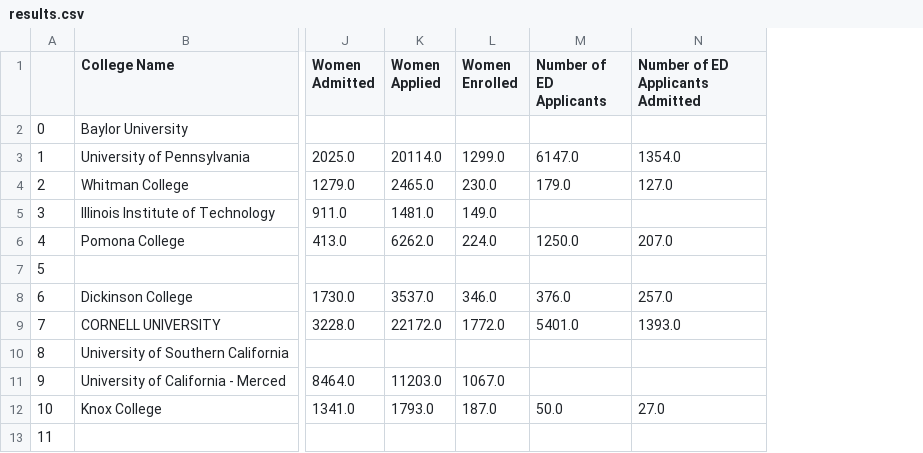
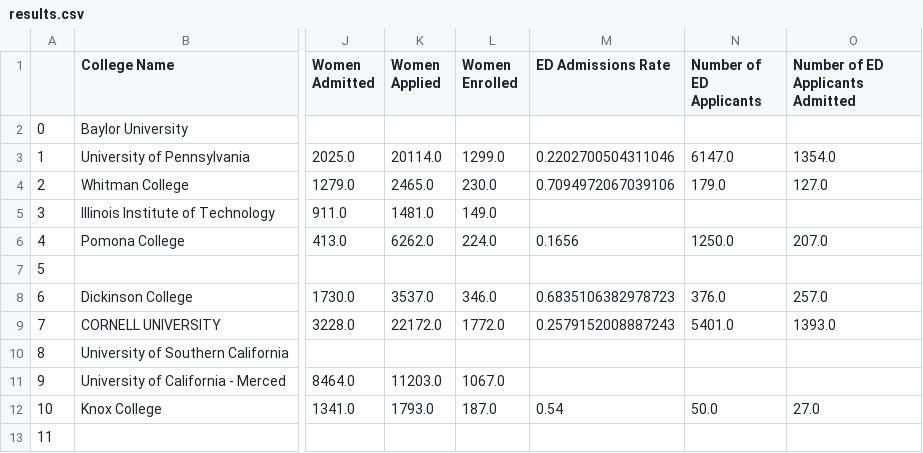
Before and after one commit to kandluis/commonDataSetExtractor, a CSV file: results.csv, drawn as a sheet; only a part is shown, gaps mark what is left out; the diff names each change by its address in the sheet, - before the commit and + after, or states it on an @@ line.

Commit message:
College extractor improvement to get more colleges

```diff
--- a/results.csv
+++ b/results.csv
+column M (ED Admissions Rate), rows 3-12: 0.2202700504311046 | 0.7094972067039106 |  | 0.1656 |  | 0.6835106382978723 | 0.2579152008887243 |  |  | 0.54
```
Also changed, not shown: 1 other file.
